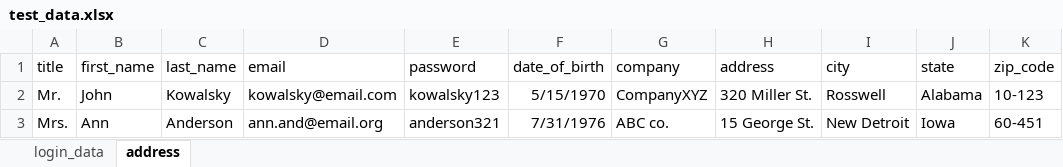
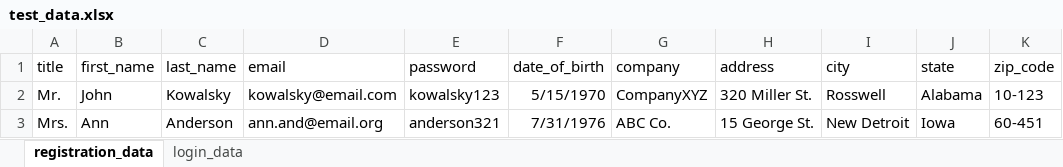
Before and after one commit to mcwilk/Selenium_automation, an Excel workbook: utils/test_data.xlsx, sheet registration_data, drawn as a sheet; only a part is shown; values as stored, in another font and other column widths than the file's, no borders; the diff names each change by its address in the sheet, - before the commit and + after, or states it on an @@ line.

```diff
--- a/utils/test_data.xlsx (sheet registration_data)
+++ b/utils/test_data.xlsx (sheet registration_data)
-sheet tab: address
+sheet tab: registration_data
@@ sheet tab order changed: registration_data | login_data @@
-G3 (company): ABC co.
+G3 (company): ABC Co.
```
Also changed, not shown: sheet login_data, 1 other file.
